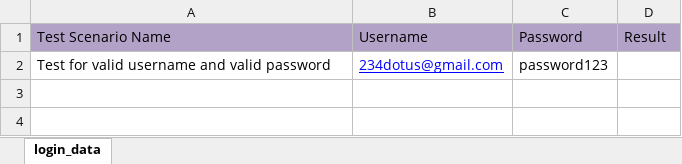
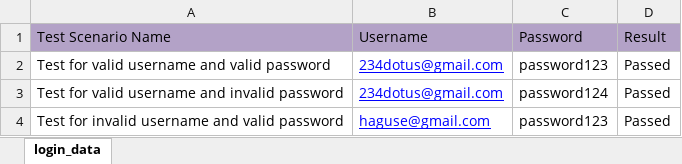
Before and after one commit to EmiliaUgwu/Automaion_with_Java, an Excel workbook: first_basic_framework_26092015/ExcelTestData/LoginTestData.xlsx, sheet login_data, drawn as a sheet; values as stored, in another font and other column widths than the file's, no borders; the diff names each change by its address in the sheet, - before the commit and + after, or states it on an @@ line.

Commit message:
Added Excel Spreadsheet for keeping some parameters

```diff
--- a/first_basic_framework_26092015/ExcelTestData/LoginTestData.xlsx (sheet login_data)
+++ b/first_basic_framework_26092015/ExcelTestData/LoginTestData.xlsx (sheet login_data)
-D2 (Result): (empty)
+D2 (Result): Passed
+row 3: Test for valid username and invalid password | 234dotus@gmail.com | password124 | Passed
+row 4: Test for invalid username and valid password | haguse@gmail.com | password123 | Passed
```
Also changed, not shown: 14 other files.
